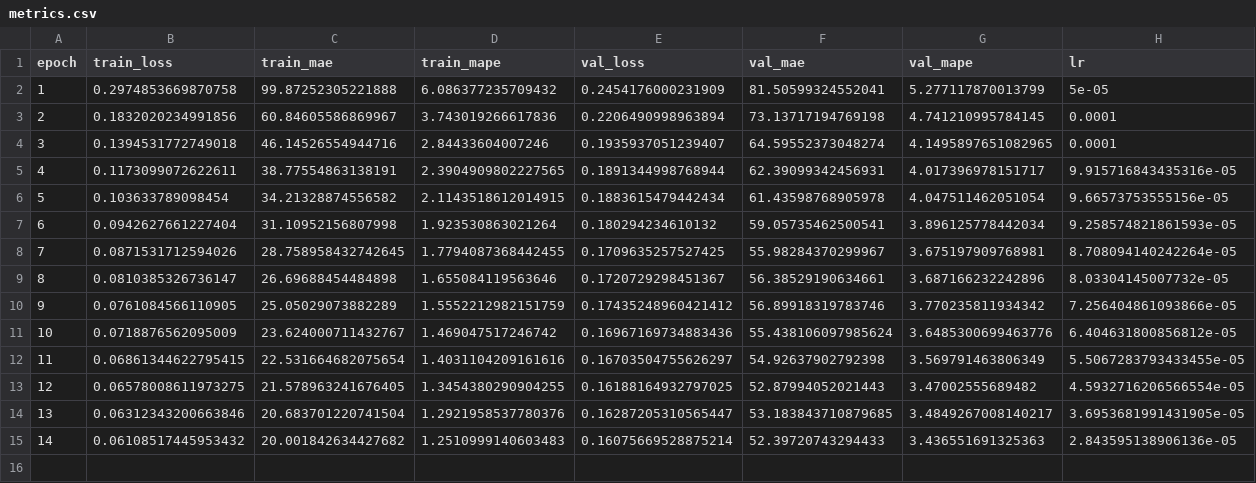
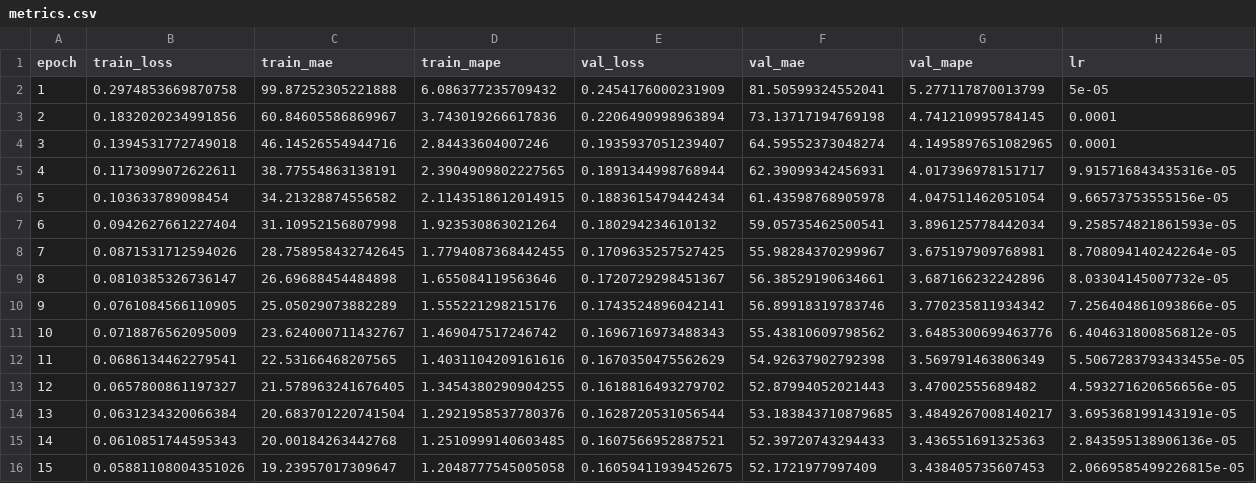
Before and after one commit to samhitamallavarapu-1/CS137Assignment3, a CSV file: outputs/part_1/part1_first_improved_3seed_s40/metrics.csv, drawn as a sheet.

Commit message:
Initial part3 commit

```diff
--- a/outputs/part_1/part1_first_improved_3seed_s40/metrics.csv
+++ b/outputs/part_1/part1_first_improved_3seed_s40/metrics.csv
@@ -9,7 +9,8 @@ epoch,train_loss,train_mae,train_mape,val_loss,val_mae,val_mape,lr
 8,0.0810385326736147,26.69688454484898,1.655084119563646,0.1720729298451367,56.38529190634661,3.687166232242896,8.03304145007732e-05
-9,0.0761084566110905,25.05029073882289,1.5552212982151759,0.17435248960421412,56.89918319783746,3.770235811934342,7.256404861093866e-05
-10,0.0718876562095009,23.624000711432767,1.469047517246742,0.16967169734883436,55.438106097985624,3.6485300699463776,6.404631800856812e-05
-11,0.06861344622795415,22.531664682075654,1.4031104209161616,0.16703504755626297,54.92637902792398,3.569791463806349,5.5067283793433455e-05
-12,0.06578008611973275,21.578963241676405,1.3454380290904255,0.16188164932797025,52.87994052021443,3.47002555689482,4.5932716206566554e-05
-13,0.06312343200663846,20.683701220741504,1.2921958537780376,0.16287205310565447,53.183843710879685,3.4849267008140217,3.6953681991431905e-05
-14,0.06108517445953432,20.001842634427682,1.2510999140603483,0.16075669528875214,52.39720743294433,3.436551691325363,2.843595138906136e-05
+9,0.0761084566110905,25.05029073882289,1.555221298215176,0.1743524896042141,56.89918319783746,3.770235811934342,7.256404861093866e-05
+10,0.0718876562095009,23.624000711432767,1.469047517246742,0.1696716973488343,55.43810609798562,3.6485300699463776,6.404631800856812e-05
+11,0.0686134462279541,22.53166468207565,1.4031104209161616,0.1670350475562629,54.92637902792398,3.569791463806349,5.5067283793433455e-05
+12,0.0657800861197327,21.578963241676405,1.3454380290904255,0.1618816493279702,52.87994052021443,3.47002555689482,4.593271620656656e-05
+13,0.0631234320066384,20.683701220741504,1.2921958537780376,0.1628720531056544,53.183843710879685,3.4849267008140217,3.695368199143191e-05
+14,0.0610851744595343,20.00184263442768,1.2510999140603485,0.1607566952887521,52.39720743294433,3.436551691325363,2.843595138906136e-05
+15,0.05881108004351026,19.23957017309647,1.2048777545005058,0.16059411939452675,52.1721977997409,3.438405735607453,2.0669585499226815e-05
```
Also changed, not shown: 9 other files.
